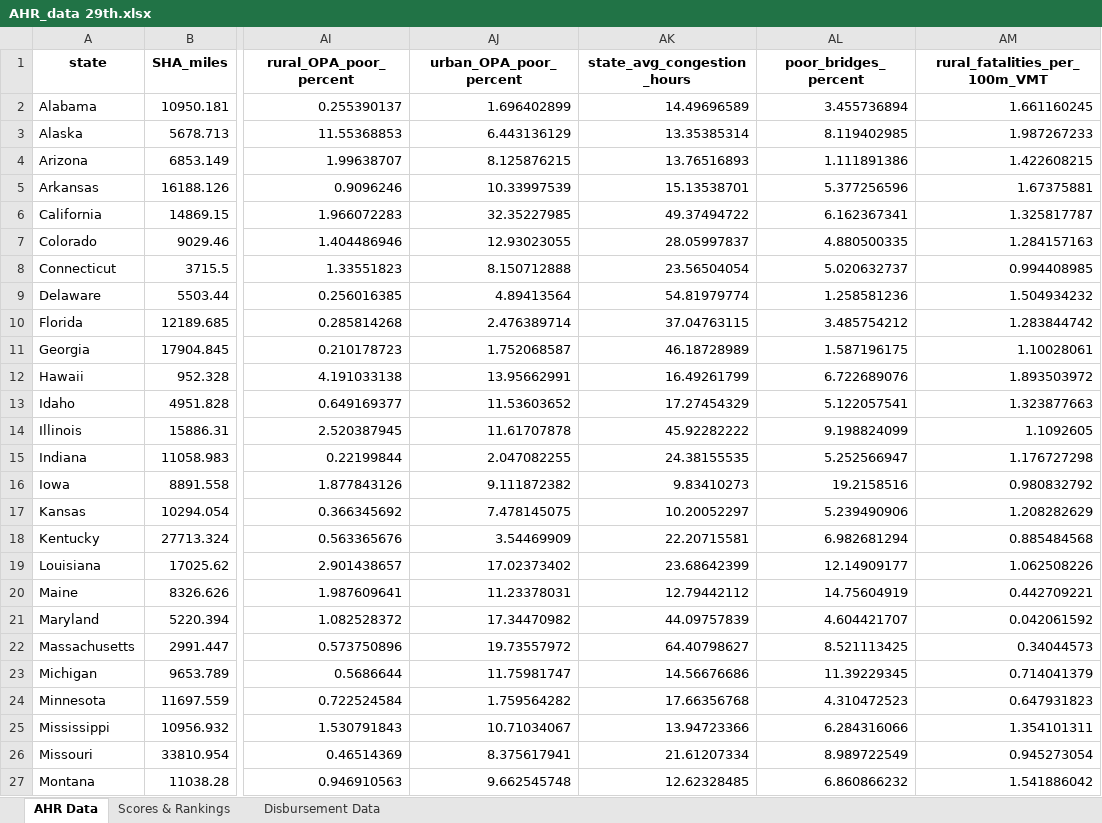
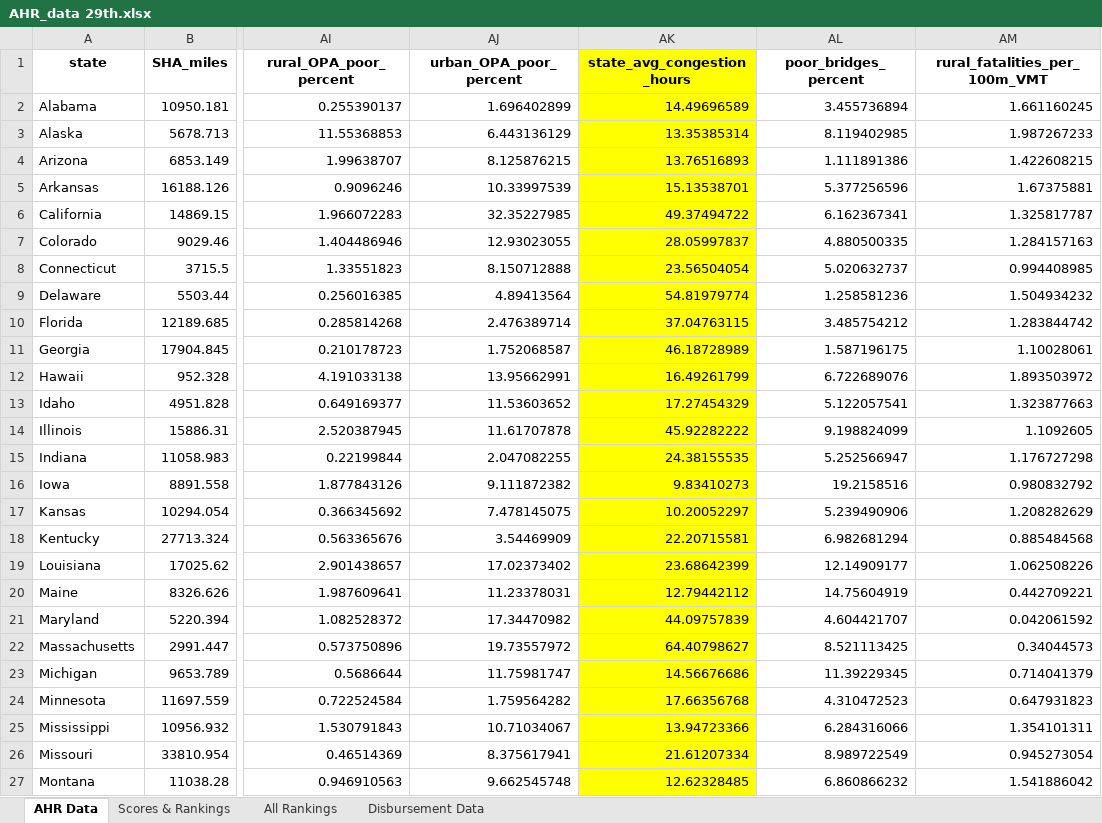
Before and after one commit to ReasonFoundation/Annual-Highway-Report, an Excel workbook: AHR 29th/output/AHR_data 29th.xlsx, sheet AHR Data, drawn as a sheet; only a part is shown, gaps mark what is left out; values as stored, in another font and other column widths than the file's, no borders; the diff covers the shown part only; the diff names each change by its address in the sheet, - before the commit and + after, or states it on an @@ line.

```diff
--- a/AHR 29th/output/AHR_data 29th.xlsx (sheet AHR Data)
+++ b/AHR 29th/output/AHR_data 29th.xlsx (sheet AHR Data)
+sheet tab: All Rankings
-AK1:AK27 fill: none
+AK1:AK27 fill: #FFFF00
```
Also changed, not shown: 1 moved row and cell formats elsewhere in this sheet, 2 other files.
